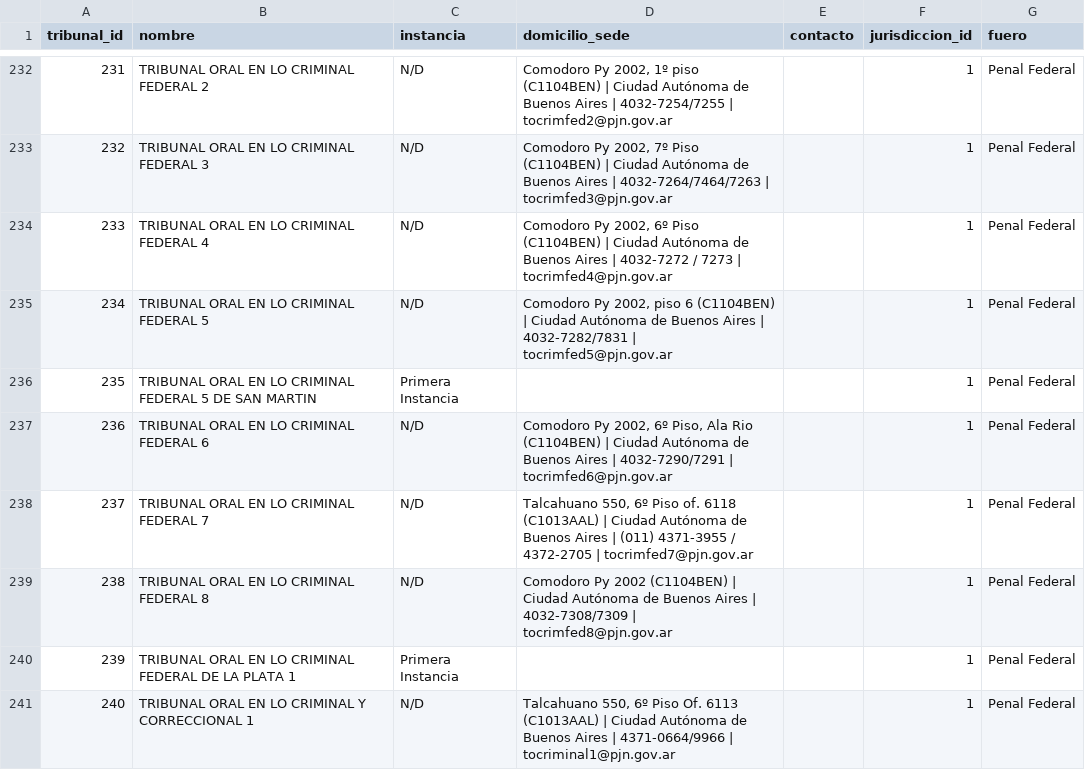
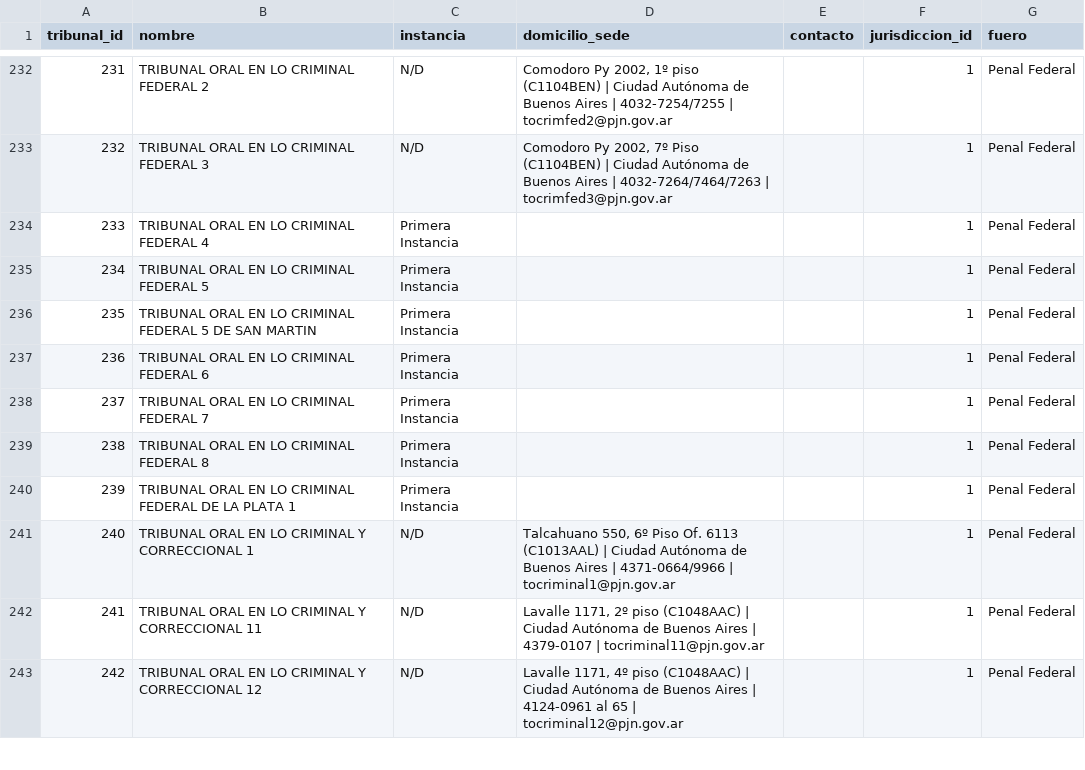
Before and after one commit to hyunsap/CorrupcionEnCifras-Pipeline, a CSV file: data/etl_tribunales.csv, drawn as a sheet; only a part is shown, gaps mark what is left out; the shorter side is filled out with more unchanged rows.

```diff
--- a/data/etl_tribunales.csv
+++ b/data/etl_tribunales.csv
@@ -233,8 +233,8 @@ tribunal_id,nombre,instancia,domicilio_sede,contacto,jurisdiccion_id,fuero
 232,TRIBUNAL ORAL EN LO CRIMINAL FEDERAL 3,N/D,"Comodoro Py 2002, 7º Piso (C1104BEN) | Ciudad Autónoma de Buenos Aires | 4032-7264/7464/7263 | tocrimfed3@pjn.gov.ar",,1,Penal Federal
-233,TRIBUNAL ORAL EN LO CRIMINAL FEDERAL 4,N/D,"Comodoro Py 2002, 6º Piso (C1104BEN) | Ciudad Autónoma de Buenos Aires | 4032-7272 / 7273 | tocrimfed4@pjn.gov.ar",,1,Penal Federal
-234,TRIBUNAL ORAL EN LO CRIMINAL FEDERAL 5,N/D,"Comodoro Py 2002, piso 6 (C1104BEN) | Ciudad Autónoma de Buenos Aires | 4032-7282/7831 | tocrimfed5@pjn.gov.ar",,1,Penal Federal
+233,TRIBUNAL ORAL EN LO CRIMINAL FEDERAL 4,Primera Instancia,,,1,Penal Federal
+234,TRIBUNAL ORAL EN LO CRIMINAL FEDERAL 5,Primera Instancia,,,1,Penal Federal
 235,TRIBUNAL ORAL EN LO CRIMINAL FEDERAL 5 DE SAN MARTIN,Primera Instancia,,,1,Penal Federal
-236,TRIBUNAL ORAL EN LO CRIMINAL FEDERAL 6,N/D,"Comodoro Py 2002, 6º Piso, Ala Rio (C1104BEN) | Ciudad Autónoma de Buenos Aires | 4032-7290/7291 | tocrimfed6@pjn.gov.ar",,1,Penal Federal
-237,TRIBUNAL ORAL EN LO CRIMINAL FEDERAL 7,N/D,"Talcahuano 550, 6º Piso of. 6118 (C1013AAL) | Ciudad Autónoma de Buenos Aires | (011) 4371-3955 / 4372-2705 | tocrimfed7@pjn.gov.ar",,1,Penal Federal
-238,TRIBUNAL ORAL EN LO CRIMINAL FEDERAL 8,N/D,Comodoro Py 2002 (C1104BEN) | Ciudad Autónoma de Buenos Aires | 4032-7308/7309 | tocrimfed8@pjn.gov.ar,,1,Penal Federal
+236,TRIBUNAL ORAL EN LO CRIMINAL FEDERAL 6,Primera Instancia,,,1,Penal Federal
+237,TRIBUNAL ORAL EN LO CRIMINAL FEDERAL 7,Primera Instancia,,,1,Penal Federal
+238,TRIBUNAL ORAL EN LO CRIMINAL FEDERAL 8,Primera Instancia,,,1,Penal Federal
 239,TRIBUNAL ORAL EN LO CRIMINAL FEDERAL DE LA PLATA 1,Primera Instancia,,,1,Penal Federal
```
Also changed, not shown: data/etl_jueces.csv, data/etl_tribunal_juez.csv, 6 other files.
